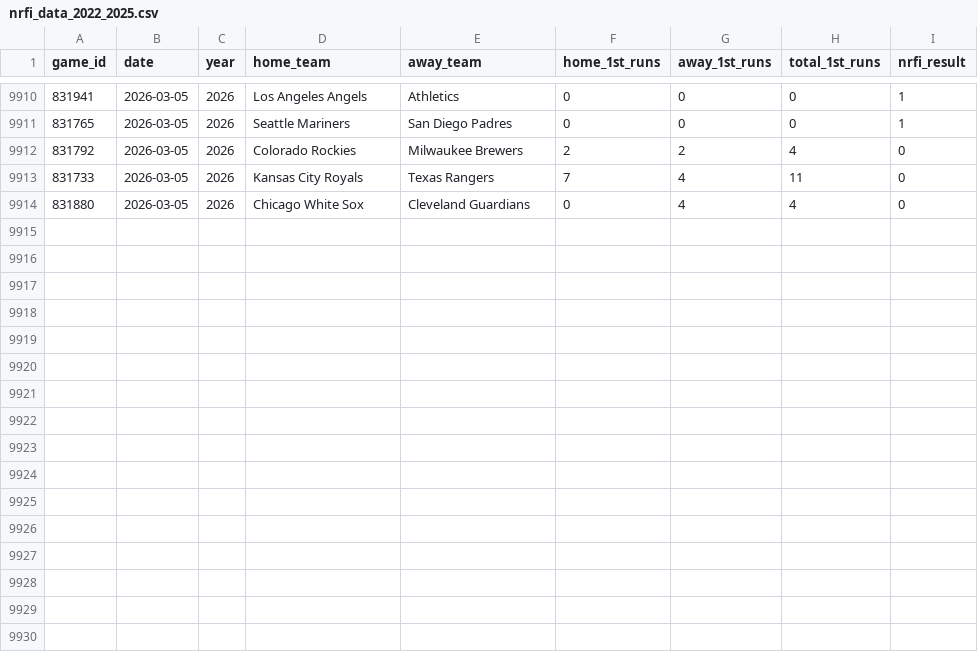
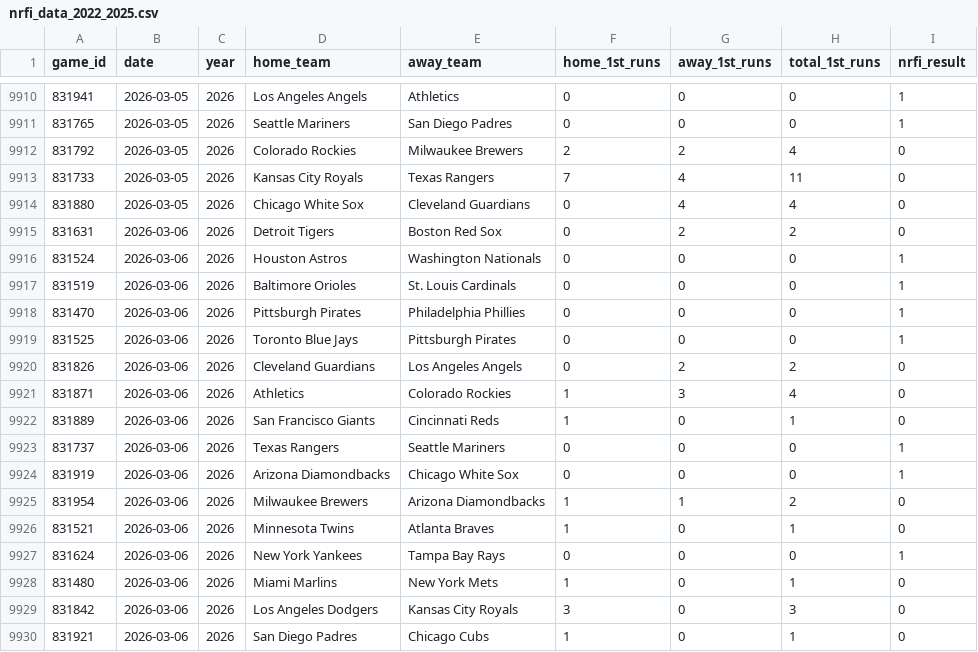
Before and after one commit to yasuuucchi/-moneyball_dojo, a CSV file: data/nrfi_data_2022_2025.csv, drawn as a sheet; only a part is shown, gaps mark what is left out.

Commit message:
auto: Update historical data [skip ci]

```diff
--- a/data/nrfi_data_2022_2025.csv
+++ b/data/nrfi_data_2022_2025.csv
@@ -9914 +9914,17 @@ game_id,date,year,home_team,away_team,home_1st_runs,away_1st_runs,total_1st_runs
 831880,2026-03-05,2026,Chicago White Sox,Cleveland Guardians,0,4,4,0
+831631,2026-03-06,2026,Detroit Tigers,Boston Red Sox,0,2,2,0
+831524,2026-03-06,2026,Houston Astros,Washington Nationals,0,0,0,1
+831519,2026-03-06,2026,Baltimore Orioles,St. Louis Cardinals,0,0,0,1
+831470,2026-03-06,2026,Pittsburgh Pirates,Philadelphia Phillies,0,0,0,1
+831525,2026-03-06,2026,Toronto Blue Jays,Pittsburgh Pirates,0,0,0,1
+831826,2026-03-06,2026,Cleveland Guardians,Los Angeles Angels,0,2,2,0
+831871,2026-03-06,2026,Athletics,Colorado Rockies,1,3,4,0
+831889,2026-03-06,2026,San Francisco Giants,Cincinnati Reds,1,0,1,0
+831737,2026-03-06,2026,Texas Rangers,Seattle Mariners,0,0,0,1
+831919,2026-03-06,2026,Arizona Diamondbacks,Chicago White Sox,0,0,0,1
+831954,2026-03-06,2026,Milwaukee Brewers,Arizona Diamondbacks,1,1,2,0
+831521,2026-03-06,2026,Minnesota Twins,Atlanta Braves,1,0,1,0
+831624,2026-03-06,2026,New York Yankees,Tampa Bay Rays,0,0,0,1
+831480,2026-03-06,2026,Miami Marlins,New York Mets,1,0,1,0
+831842,2026-03-06,2026,Los Angeles Dodgers,Kansas City Royals,3,0,3,0
+831921,2026-03-06,2026,San Diego Padres,Chicago Cubs,1,0,1,0
```
Also changed, not shown: 1 other file.
